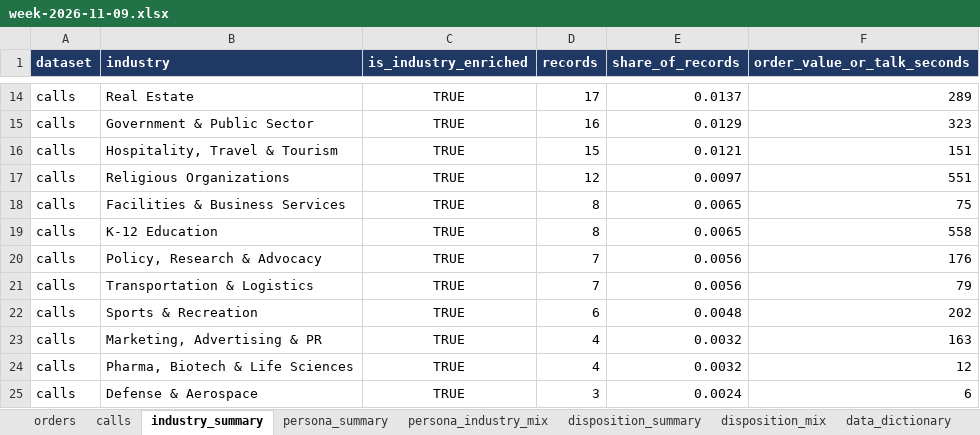
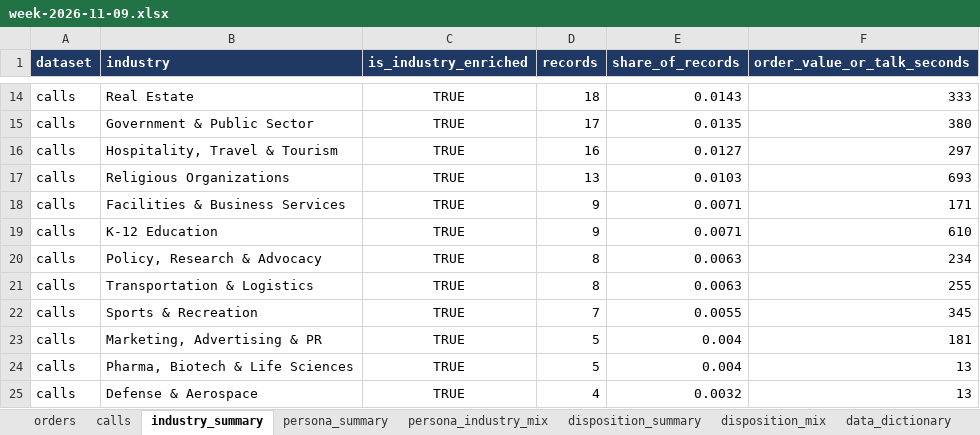
Before and after one commit to anushkaagrawalint-stack/rasa-catering-industry-insights, an Excel workbook: data/week-2026-11-09.xlsx, sheet industry_summary, drawn as a sheet; only a part is shown, gaps mark what is left out; values as stored, in another font and other column widths than the file's, no borders; removed rows and columns are numbered as before the commit, all else as after; the diff covers the shown part only; the diff names each change by its address in the sheet, - before the commit and + after, or states it on an @@ line.

```diff
--- a/data/week-2026-11-09.xlsx (sheet industry_summary)
+++ b/data/week-2026-11-09.xlsx (sheet industry_summary)
-D14 (records): 17
+D14 (records): 18
-E14 (share_of_records): 0.0137
+E14 (share_of_records): 0.0143
-F14 (order_value_or_talk_seconds): 289
+F14 (order_value_or_talk_seconds): 333
-D15 (records): 16
+D15 (records): 17
-E15 (share_of_records): 0.0129
+E15 (share_of_records): 0.0135
-F15 (order_value_or_talk_seconds): 323
+F15 (order_value_or_talk_seconds): 380
-D16 (records): 15
+D16 (records): 16
-E16 (share_of_records): 0.0121
+E16 (share_of_records): 0.0127
-F16 (order_value_or_talk_seconds): 151
+F16 (order_value_or_talk_seconds): 297
-D17 (records): 12
+D17 (records): 13
-E17 (share_of_records): 0.0097
+E17 (share_of_records): 0.0103
-F17 (order_value_or_talk_seconds): 551
+F17 (order_value_or_talk_seconds): 693
-D18:D19 (records): 8
+D18:D19 (records): 9
-E18:E19 (share_of_records): 0.0065
+E18:E19 (share_of_records): 0.0071
-F18 (order_value_or_talk_seconds): 75
+F18 (order_value_or_talk_seconds): 171
-F19 (order_value_or_talk_seconds): 558
+F19 (order_value_or_talk_seconds): 610
-D20:D21 (records): 7
+D20:D21 (records): 8
-E20:E21 (share_of_records): 0.0056
+E20:E21 (share_of_records): 0.0063
-F20 (order_value_or_talk_seconds): 176
+F20 (order_value_or_talk_seconds): 234
-F21 (order_value_or_talk_seconds): 79
+F21 (order_value_or_talk_seconds): 255
-D22 (records): 6
+D22 (records): 7
-E22 (share_of_records): 0.0048
+E22 (share_of_records): 0.0055
-F22 (order_value_or_talk_seconds): 202
+F22 (order_value_or_talk_seconds): 345
-D23 (records): 4
+D23 (records): 5
-E23 (share_of_records): 0.0032
+E23 (share_of_records): 0.004
-F23 (order_value_or_talk_seconds): 163
+F23 (order_value_or_talk_seconds): 181
+row 24: calls | Pharma, Biotech & Life Sciences | TRUE | 5 | 0.004 | 13
-B25 (industry): Pharma, Biotech & Life Sciences
+B25 (industry): Defense & Aerospace
-F25 (order_value_or_talk_seconds): 12
+F25 (order_value_or_talk_seconds): 13
-row 25: calls | Defense & Aerospace | TRUE | 3 | 0.0024 | 6
```
Also changed, not shown: 37 edited cells elsewhere in this sheet, sheet calls, sheet disposition_mix, sheet persona_industry_mix, sheet disposition_summary, sheet persona_summary.
